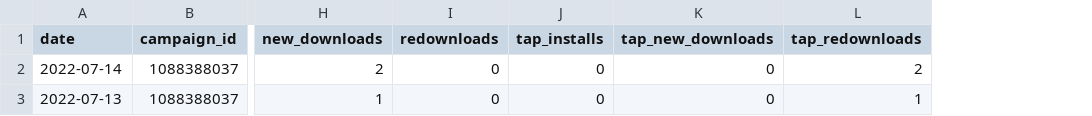
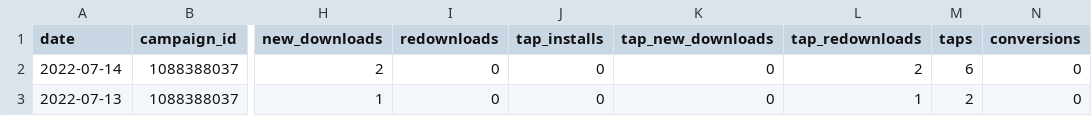
Before and after one commit to fivetran/dbt_apple_search_ads_source, a CSV file: integration_tests/seeds/ad_report_data.csv, drawn as a sheet; only a part is shown, gaps mark what is left out; the diff names each change by its address in the sheet, - before the commit and + after, or states it on an @@ line.

Commit message:
add conversions and add back taps to ad report seed

```diff
--- a/integration_tests/seeds/ad_report_data.csv
+++ b/integration_tests/seeds/ad_report_data.csv
+column M (taps), rows 2-3: 6 | 2
+column N (conversions), rows 2-3: 0 | 0
```
